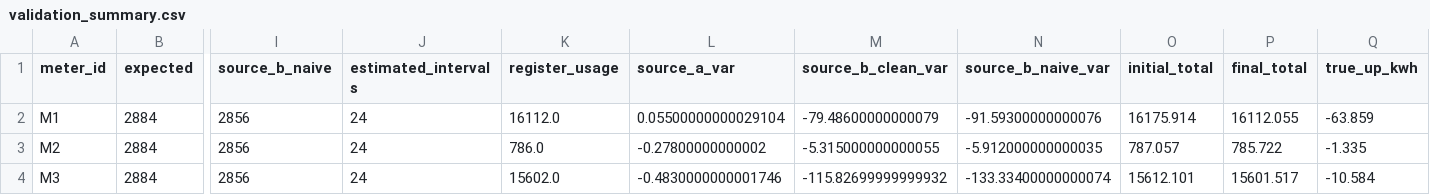
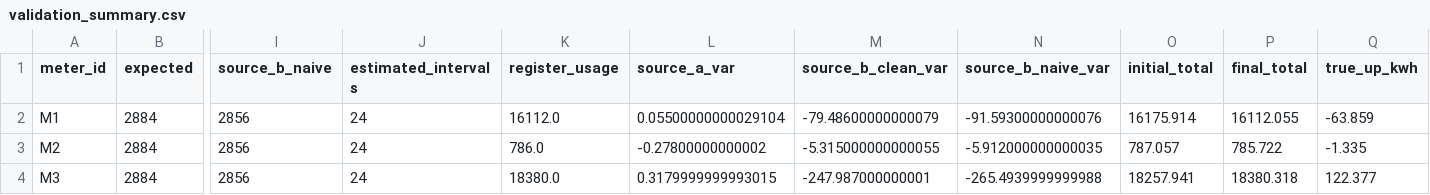
Before and after one commit to allst896/meter-to-cash, a CSV file: output/validation_summary.csv, drawn as a sheet; only a part is shown, gaps mark what is left out; the diff names each change by its address in the sheet, - before the commit and + after, or states it on an @@ line.

```diff
--- a/output/validation_summary.csv
+++ b/output/validation_summary.csv
-K4 (register_usage): 15602.0
+K4 (register_usage): 18380.0
-L4 (source_a_var): -0.4830000000001746
+L4 (source_a_var): 0.3179999999993015
-M4 (source_b_clean_var): -115.82699999999932
+M4 (source_b_clean_var): -247.987000000001
-N4 (source_b_naive_var): -133.33400000000074
+N4 (source_b_naive_var): -265.4939999999988
-O4 (initial_total): 15612.101
+O4 (initial_total): 18257.941
-P4 (final_total): 15601.517
+P4 (final_total): 18380.318
-Q4 (true_up_kwh): -10.584
+Q4 (true_up_kwh): 122.377
```
Also changed, not shown: data/billing/rated_lines.csv, data/rating/october_usage.csv, 43 other files.
